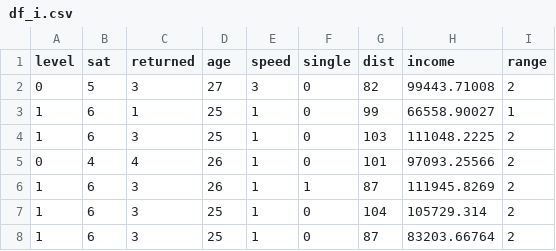
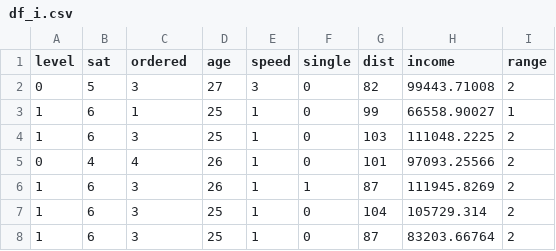
Before and after one commit to zibinzhao/Interactivity, a CSV file: df_i.csv, drawn as a sheet; only a part is shown.

Commit message:
Update df_i.csv

```diff
--- a/df_i.csv
+++ b/df_i.csv
@@ -1,2 +1,2 @@
-level,sat,returned,age,speed,single,dist,income,range
+level,sat,ordered,age,speed,single,dist,income,range
 0,5,3,27,3,0,82,99443.71008,2
```
